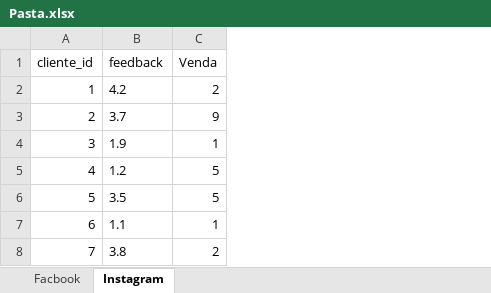
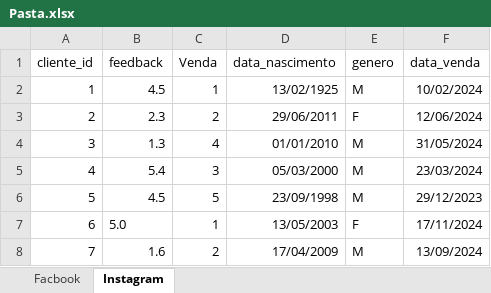
Before and after one commit to RaphaelSantos2023/Data-Science---Unifan, an Excel workbook: Pasta.xlsx, sheet Instagram, drawn as a sheet; values as stored, in another font and other column widths than the file's, no borders; charts and pictures not drawn; the diff names each change by its address in the sheet, - before the commit and + after, or states it on an @@ line.

Commit message:
Data,Volume Vendas, Canais de origem, idade ,genero

```diff
--- a/Pasta.xlsx (sheet Instagram)
+++ b/Pasta.xlsx (sheet Instagram)
+column D (data_nascimento), rows 2-8: 13/02/1925 | 29/06/2011 | 01/01/2010 | 05/03/2000 | 23/09/1998 | 13/05/2003 | 17/04/2009
+column E (genero), rows 2-8: M | F | M | M | M | F | M
+column F (data_venda), rows 2-8: 10/02/2024 | 12/06/2024 | 31/05/2024 | 23/03/2024 | 29/12/2023 | 17/11/2024 | 13/09/2024
-B2 (feedback): 4.2
+B2 (feedback): 4.5
-C2 (Venda): 2
+C2 (Venda): 1
-B3 (feedback): 3.7
+B3 (feedback): 2.3
-C3 (Venda): 9
+C3 (Venda): 2
-B4 (feedback): 1.9
+B4 (feedback): 1.3
-C4 (Venda): 1
+C4 (Venda): 4
-B5 (feedback): 1.2
+B5 (feedback): 5.4
-C5 (Venda): 5
+C5 (Venda): 3
-B6 (feedback): 3.5
+B6 (feedback): 4.5
-B7 (feedback): 1.1
+B7 (feedback): 5.0
-B8 (feedback): 3.8
+B8 (feedback): 1.6
```
Also changed, not shown: sheet Facbook, charts or pictures, 1 other file.
